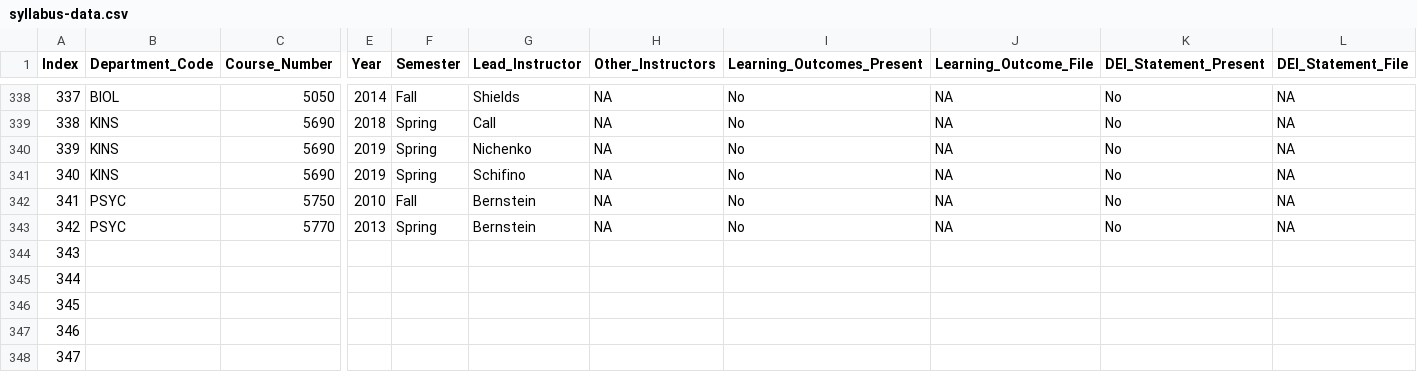
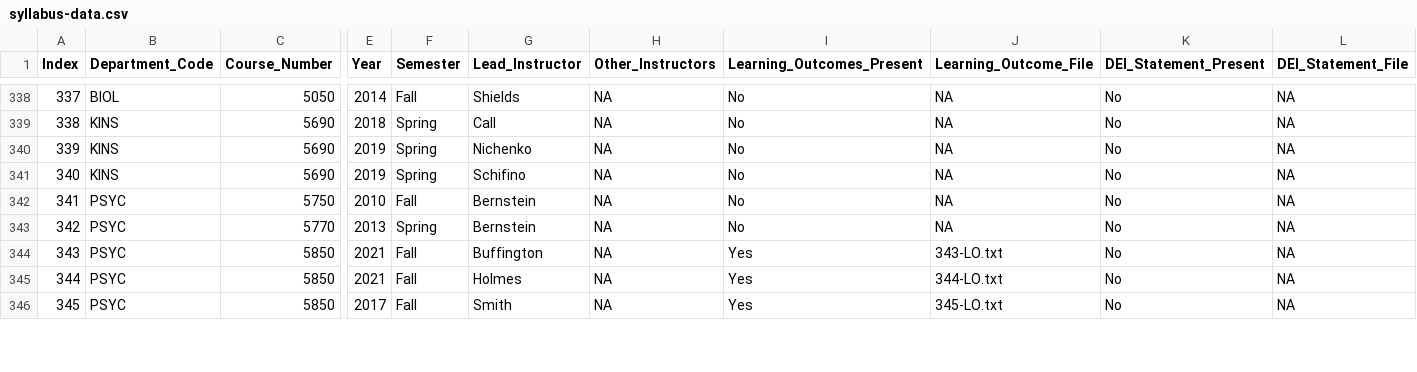
Before and after one commit to MajewskaLab/syllabus-review-project, a CSV file: syllabus-data.csv, drawn as a sheet; only a part is shown, gaps mark what is left out; removed rows and columns are numbered as before the commit, all else as after; rows hold the shown columns only; the diff covers the shown part only; the diff names each change by its address in the sheet, - before the commit and + after, or states it on an @@ line.

```diff
--- a/syllabus-data.csv
+++ b/syllabus-data.csv
-B344:B346 (Department_Code): (empty)
+B344:B346 (Department_Code): PSYC
-C344:C346 (Course_Number): (empty)
+C344:C346 (Course_Number): 5850
-E344:E345 (Year): (empty)
+E344:E345 (Year): 2021
-F344:F346 (Semester): (empty)
+F344:F346 (Semester): Fall
-G344 (Lead_Instructor): (empty)
+G344 (Lead_Instructor): Buffington
-H344:H346 (Other_Instructors): (empty)
+H344:H346 (Other_Instructors): NA
-I344:I346 (Learning_Outcomes_Present): (empty)
+I344:I346 (Learning_Outcomes_Present): Yes
-J344 (Learning_Outcome_File): (empty)
+J344 (Learning_Outcome_File): 343-LO.txt
-K344:K346 (DEI_Statement_Present): (empty)
+K344:K346 (DEI_Statement_Present): No
-L344:L346 (DEI_Statement_File): (empty)
+L344:L346 (DEI_Statement_File): NA
-G345 (Lead_Instructor): (empty)
+G345 (Lead_Instructor): Holmes
-J345 (Learning_Outcome_File): (empty)
+J345 (Learning_Outcome_File): 344-LO.txt
-E346 (Year): (empty)
+E346 (Year): 2017
-G346 (Lead_Instructor): (empty)
+G346 (Lead_Instructor): Smith
-J346 (Learning_Outcome_File): (empty)
+J346 (Learning_Outcome_File): 345-LO.txt
-row 347: 346
-row 348: 347
```
Also changed, not shown: 6 added rows, 4 removed rows and 27 edited cells elsewhere in this file, 30 other files.
